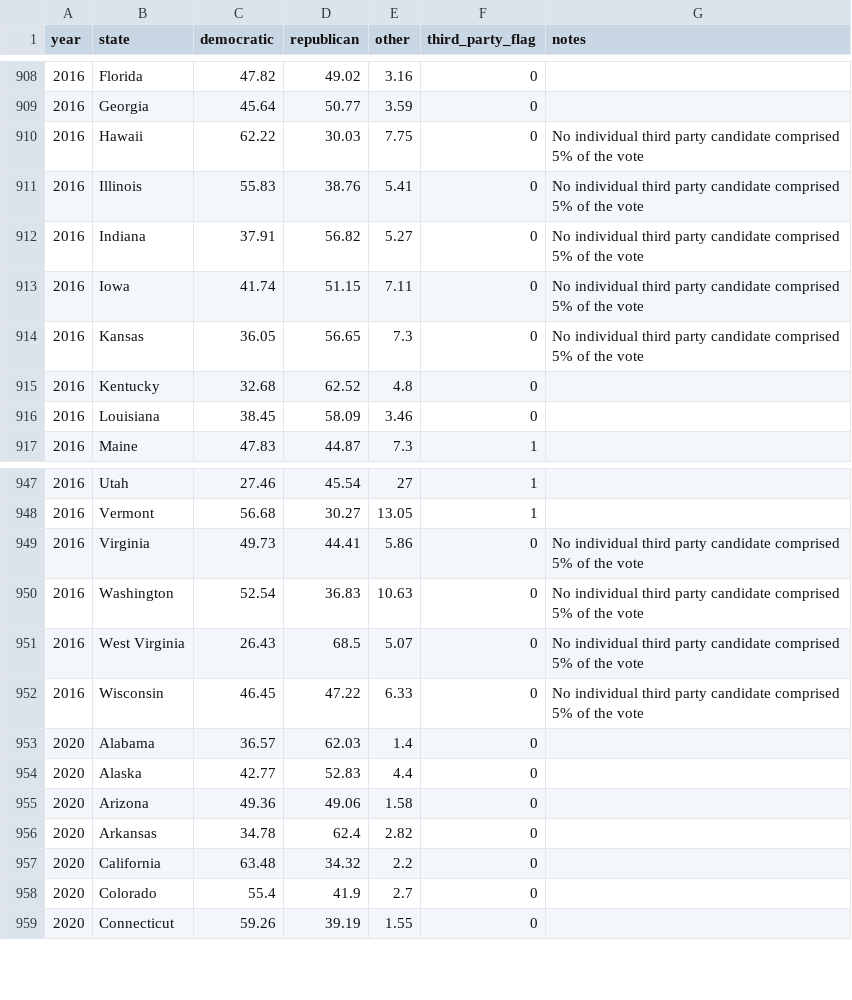
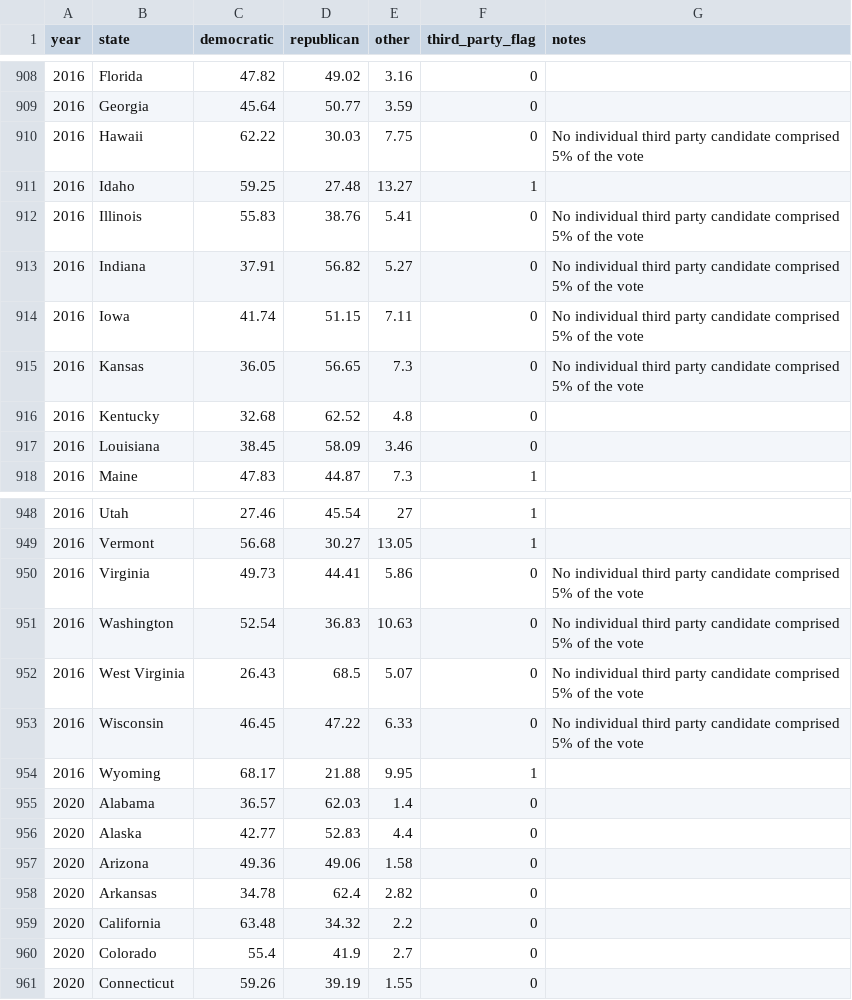
Before and after one commit to markjrieke/2024-potus, a CSV file: data/statewide_results.csv, drawn as a sheet; only a part is shown, gaps mark what is left out; the diff names each change by its address in the sheet, - before the commit and + after, or states it on an @@ line.

Commit message:
add statewide prior fig

```diff
--- a/data/statewide_results.csv
+++ b/data/statewide_results.csv
+row 911: 2016 | Idaho | 59.25 | 27.48 | 13.27 | 1
+row 954: 2016 | Wyoming | 68.17 | 21.88 | 9.95 | 1
```
Also changed, not shown: 3 other files.
